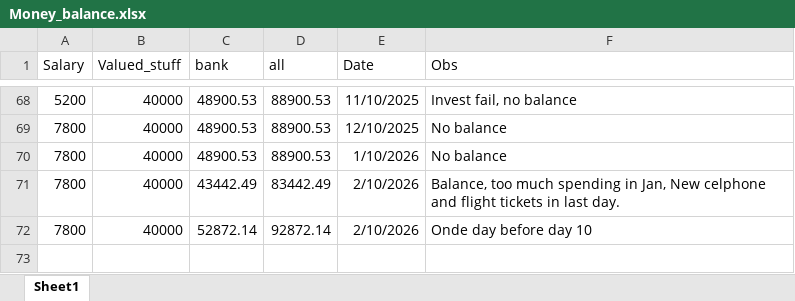
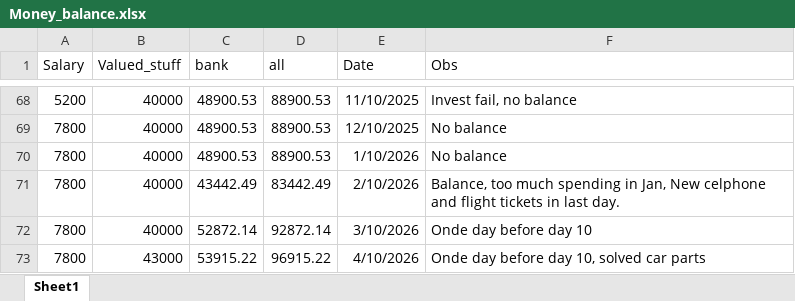
Before and after one commit to Eduardoqm/eduardoqm.github.com, an Excel workbook: Money_Balance_V5/Money_balance.xlsx, sheet Sheet1, drawn as a sheet; only a part is shown, gaps mark what is left out; values as stored, in another font and other column widths than the file's, no borders; the diff names each change by its address in the sheet, - before the commit and + after, or states it on an @@ line.

Commit message:
Balance April 2026

```diff
--- a/Money_Balance_V5/Money_balance.xlsx (sheet Sheet1)
+++ b/Money_Balance_V5/Money_balance.xlsx (sheet Sheet1)
-E72 (Date): 2/10/2026
+E72 (Date): 3/10/2026
+row 73: 7800 | 43000 | 53915.22 | 96915.22 | 4/10/2026 | Onde day before day 10, solved car parts
```
Also changed, not shown: 1 other file.
